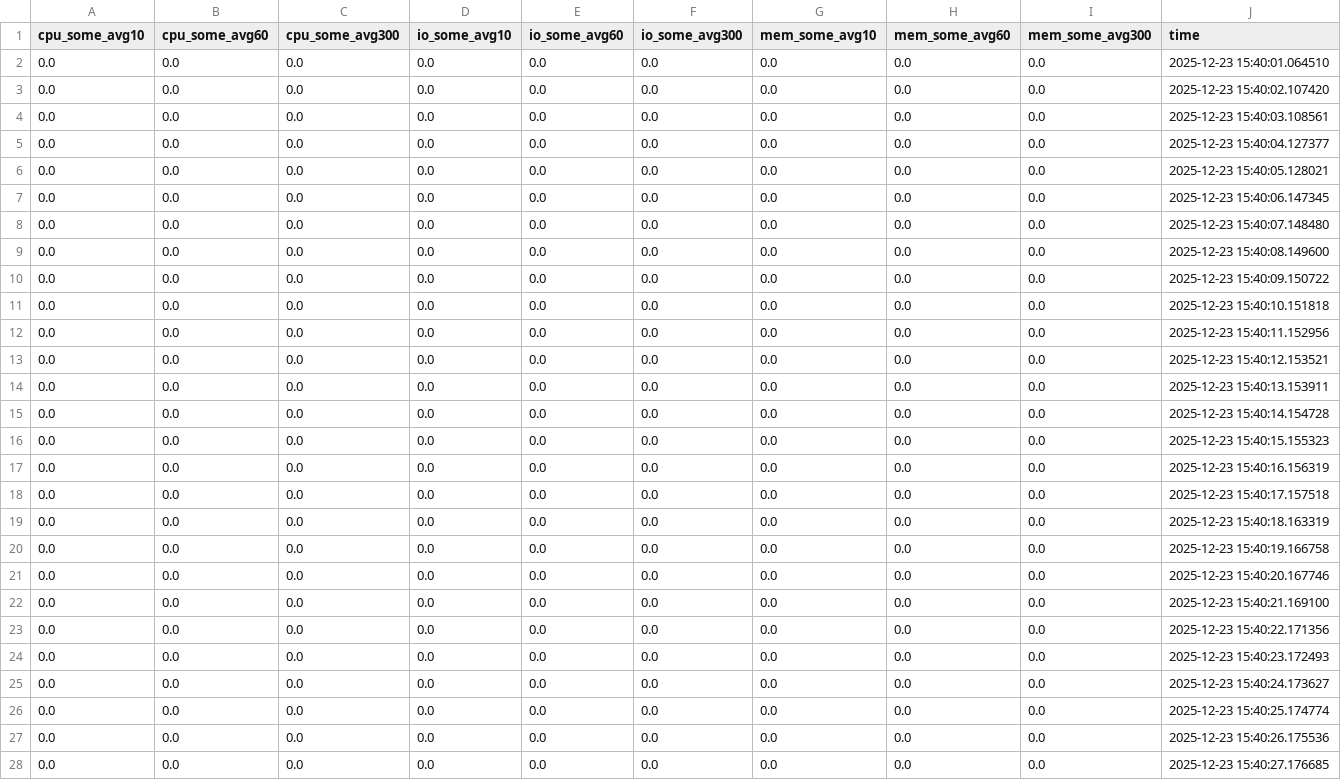
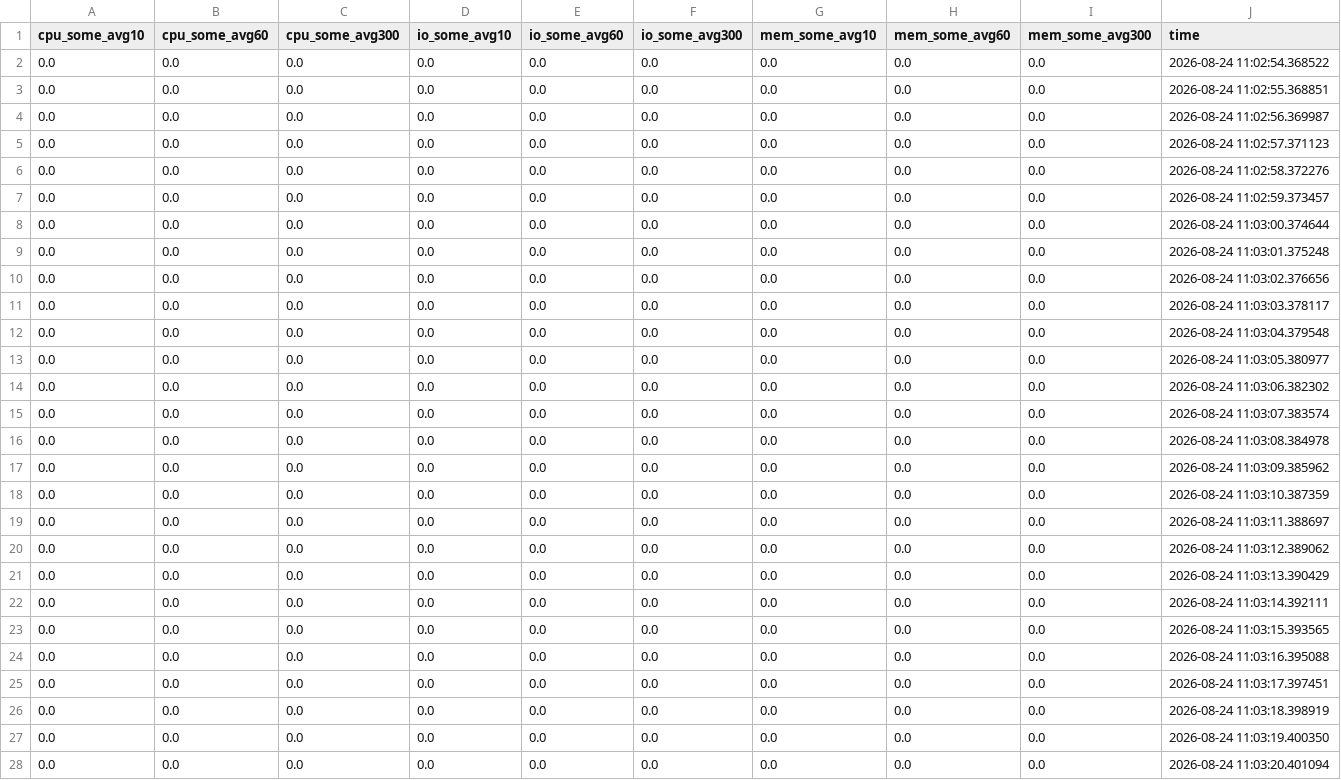
Before and after one commit to 2022090914028ysr-dotcom/rk3588, a CSV file: NavOA_ws/tools/top_analysis/psi.csv, drawn as a sheet; only a part is shown; the diff covers the shown part only.

```diff
--- a/NavOA_ws/tools/top_analysis/psi.csv
+++ b/NavOA_ws/tools/top_analysis/psi.csv
@@ -1,28 +1,28 @@
 cpu_some_avg10,cpu_some_avg60,cpu_some_avg300,io_some_avg10,io_some_avg60,io_some_avg300,mem_some_avg10,mem_some_avg60,mem_some_avg300,time
-0.0,0.0,0.0,0.0,0.0,0.0,0.0,0.0,0.0,2025-12-23 15:40:01.064510
-0.0,0.0,0.0,0.0,0.0,0.0,0.0,0.0,0.0,2025-12-23 15:40:02.107420
-0.0,0.0,0.0,0.0,0.0,0.0,0.0,0.0,0.0,2025-12-23 15:40:03.108561
-0.0,0.0,0.0,0.0,0.0,0.0,0.0,0.0,0.0,2025-12-23 15:40:04.127377
-0.0,0.0,0.0,0.0,0.0,0.0,0.0,0.0,0.0,2025-12-23 15:40:05.128021
-0.0,0.0,0.0,0.0,0.0,0.0,0.0,0.0,0.0,2025-12-23 15:40:06.147345
-0.0,0.0,0.0,0.0,0.0,0.0,0.0,0.0,0.0,2025-12-23 15:40:07.148480
-0.0,0.0,0.0,0.0,0.0,0.0,0.0,0.0,0.0,2025-12-23 15:40:08.149600
-0.0,0.0,0.0,0.0,0.0,0.0,0.0,0.0,0.0,2025-12-23 15:40:09.150722
-0.0,0.0,0.0,0.0,0.0,0.0,0.0,0.0,0.0,2025-12-23 15:40:10.151818
-0.0,0.0,0.0,0.0,0.0,0.0,0.0,0.0,0.0,2025-12-23 15:40:11.152956
-0.0,0.0,0.0,0.0,0.0,0.0,0.0,0.0,0.0,2025-12-23 15:40:12.153521
-0.0,0.0,0.0,0.0,0.0,0.0,0.0,0.0,0.0,2025-12-23 15:40:13.153911
-0.0,0.0,0.0,0.0,0.0,0.0,0.0,0.0,0.0,2025-12-23 15:40:14.154728
-0.0,0.0,0.0,0.0,0.0,0.0,0.0,0.0,0.0,2025-12-23 15:40:15.155323
-0.0,0.0,0.0,0.0,0.0,0.0,0.0,0.0,0.0,2025-12-23 15:40:16.156319
-0.0,0.0,0.0,0.0,0.0,0.0,0.0,0.0,0.0,2025-12-23 15:40:17.157518
-0.0,0.0,0.0,0.0,0.0,0.0,0.0,0.0,0.0,2025-12-23 15:40:18.163319
-0.0,0.0,0.0,0.0,0.0,0.0,0.0,0.0,0.0,2025-12-23 15:40:19.166758
-0.0,0.0,0.0,0.0,0.0,0.0,0.0,0.0,0.0,2025-12-23 15:40:20.167746
-0.0,0.0,0.0,0.0,0.0,0.0,0.0,0.0,0.0,2025-12-23 15:40:21.169100
-0.0,0.0,0.0,0.0,0.0,0.0,0.0,0.0,0.0,2025-12-23 15:40:22.171356
-0.0,0.0,0.0,0.0,0.0,0.0,0.0,0.0,0.0,2025-12-23 15:40:23.172493
-0.0,0.0,0.0,0.0,0.0,0.0,0.0,0.0,0.0,2025-12-23 15:40:24.173627
-0.0,0.0,0.0,0.0,0.0,0.0,0.0,0.0,0.0,2025-12-23 15:40:25.174774
-0.0,0.0,0.0,0.0,0.0,0.0,0.0,0.0,0.0,2025-12-23 15:40:26.175536
-0.0,0.0,0.0,0.0,0.0,0.0,0.0,0.0,0.0,2025-12-23 15:40:27.176685
+0.0,0.0,0.0,0.0,0.0,0.0,0.0,0.0,0.0,2026-08-24 11:02:54.368522
+0.0,0.0,0.0,0.0,0.0,0.0,0.0,0.0,0.0,2026-08-24 11:02:55.368851
+0.0,0.0,0.0,0.0,0.0,0.0,0.0,0.0,0.0,2026-08-24 11:02:56.369987
+0.0,0.0,0.0,0.0,0.0,0.0,0.0,0.0,0.0,2026-08-24 11:02:57.371123
+0.0,0.0,0.0,0.0,0.0,0.0,0.0,0.0,0.0,2026-08-24 11:02:58.372276
+0.0,0.0,0.0,0.0,0.0,0.0,0.0,0.0,0.0,2026-08-24 11:02:59.373457
+0.0,0.0,0.0,0.0,0.0,0.0,0.0,0.0,0.0,2026-08-24 11:03:00.374644
+0.0,0.0,0.0,0.0,0.0,0.0,0.0,0.0,0.0,2026-08-24 11:03:01.375248
+0.0,0.0,0.0,0.0,0.0,0.0,0.0,0.0,0.0,2026-08-24 11:03:02.376656
+0.0,0.0,0.0,0.0,0.0,0.0,0.0,0.0,0.0,2026-08-24 11:03:03.378117
+0.0,0.0,0.0,0.0,0.0,0.0,0.0,0.0,0.0,2026-08-24 11:03:04.379548
+0.0,0.0,0.0,0.0,0.0,0.0,0.0,0.0,0.0,2026-08-24 11:03:05.380977
+0.0,0.0,0.0,0.0,0.0,0.0,0.0,0.0,0.0,2026-08-24 11:03:06.382302
+0.0,0.0,0.0,0.0,0.0,0.0,0.0,0.0,0.0,2026-08-24 11:03:07.383574
+0.0,0.0,0.0,0.0,0.0,0.0,0.0,0.0,0.0,2026-08-24 11:03:08.384978
+0.0,0.0,0.0,0.0,0.0,0.0,0.0,0.0,0.0,2026-08-24 11:03:09.385962
+0.0,0.0,0.0,0.0,0.0,0.0,0.0,0.0,0.0,2026-08-24 11:03:10.387359
+0.0,0.0,0.0,0.0,0.0,0.0,0.0,0.0,0.0,2026-08-24 11:03:11.388697
+0.0,0.0,0.0,0.0,0.0,0.0,0.0,0.0,0.0,2026-08-24 11:03:12.389062
+0.0,0.0,0.0,0.0,0.0,0.0,0.0,0.0,0.0,2026-08-24 11:03:13.390429
+0.0,0.0,0.0,0.0,0.0,0.0,0.0,0.0,0.0,2026-08-24 11:03:14.392111
+0.0,0.0,0.0,0.0,0.0,0.0,0.0,0.0,0.0,2026-08-24 11:03:15.393565
+0.0,0.0,0.0,0.0,0.0,0.0,0.0,0.0,0.0,2026-08-24 11:03:16.395088
+0.0,0.0,0.0,0.0,0.0,0.0,0.0,0.0,0.0,2026-08-24 11:03:17.397451
+0.0,0.0,0.0,0.0,0.0,0.0,0.0,0.0,0.0,2026-08-24 11:03:18.398919
+0.0,0.0,0.0,0.0,0.0,0.0,0.0,0.0,0.0,2026-08-24 11:03:19.400350
+0.0,0.0,0.0,0.0,0.0,0.0,0.0,0.0,0.0,2026-08-24 11:03:20.401094
```
Also changed, not shown: 33 edited cells elsewhere in this file, 34 other files.
